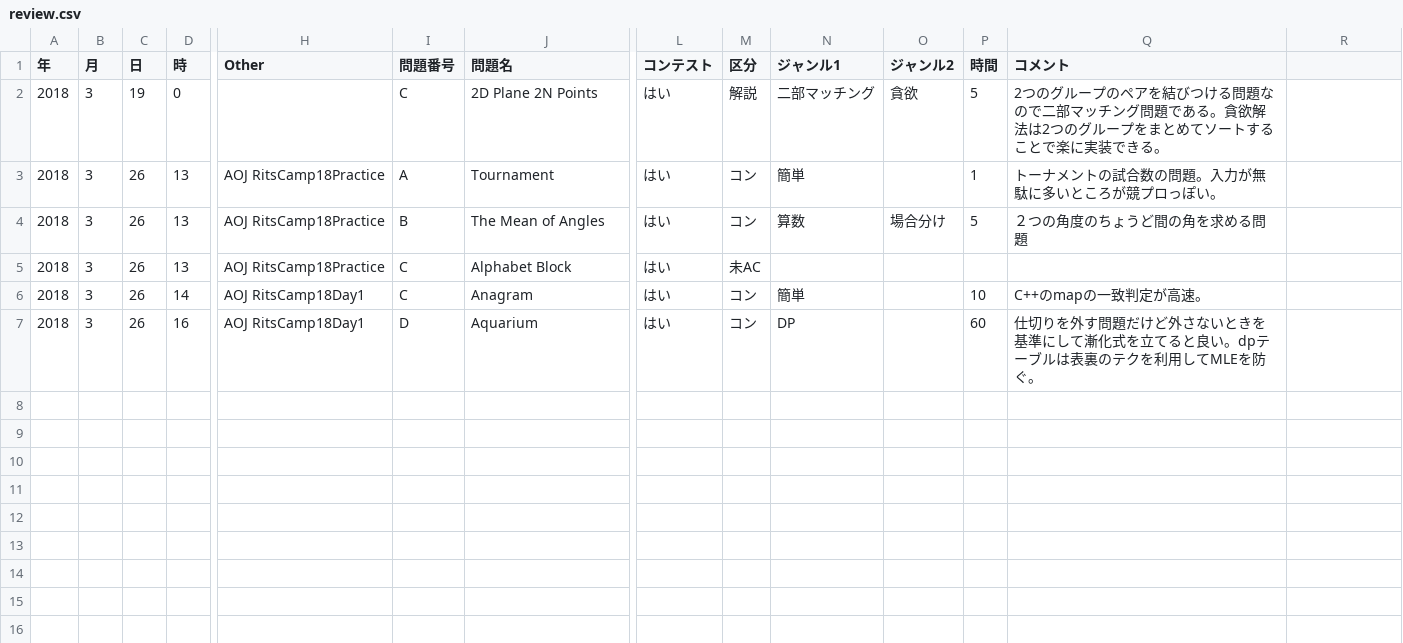
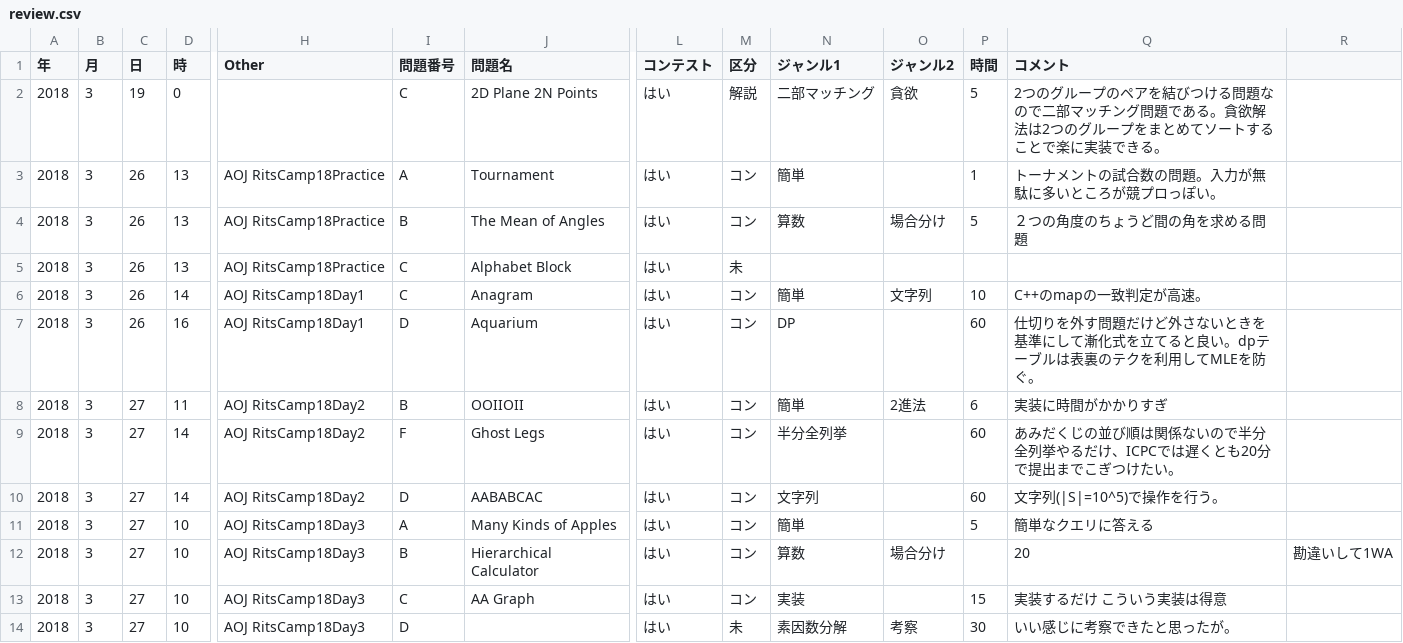
Before and after one commit to claw88/competitive-programming, a CSV file: review.csv, drawn as a sheet; only a part is shown, gaps mark what is left out; rows hold the shown columns only; the diff names each change by its address in the sheet, - before the commit and + after, or states it on an @@ line.

Commit message:
update review.csv

```diff
--- a/review.csv
+++ b/review.csv
-M5 (区分): 未AC
+M5 (区分): 未
-O6 (ジャンル2): (empty)
+O6 (ジャンル2): 文字列
+row 8: 2018 | 3 | 27 | 11 | AOJ RitsCamp18Day2 | B | OOIIOII | はい | コン | 簡単 | 2進法 | 6 | 実装に時間がかかりすぎ
+row 9: 2018 | 3 | 27 | 14 | AOJ RitsCamp18Day2 | F | Ghost Legs | はい | コン | 半分全列挙 |  | 60 | あみだくじの並び順は関係ないので半分全列挙やるだけ、ICPCでは遅くとも20分で提出までこぎつけたい。
+row 10: 2018 | 3 | 27 | 14 | AOJ RitsCamp18Day2 | D | AABABCAC | はい | コン | 文字列 |  | 60 | 文字列(|S|=10^5)で操作を行う。
+row 11: 2018 | 3 | 27 | 10 | AOJ RitsCamp18Day3 | A | Many Kinds of Apples | はい | コン | 簡単 |  | 5 | 簡単なクエリに答える
+row 12: 2018 | 3 | 27 | 10 | AOJ RitsCamp18Day3 | B | Hierarchical Calculator | はい | コン | 算数 | 場合分け |  | 20 | 勘違いして1WA
+row 13: 2018 | 3 | 27 | 10 | AOJ RitsCamp18Day3 | C | AA Graph | はい | コン | 実装 |  | 15 | 実装するだけ こういう実装は得意
+row 14: 2018 | 3 | 27 | 10 | AOJ RitsCamp18Day3 | D |  | はい | 未 | 素因数分解 | 考察 | 30 | いい感じに考察できたと思ったが。
```
Also changed, not shown: 1 other file.
